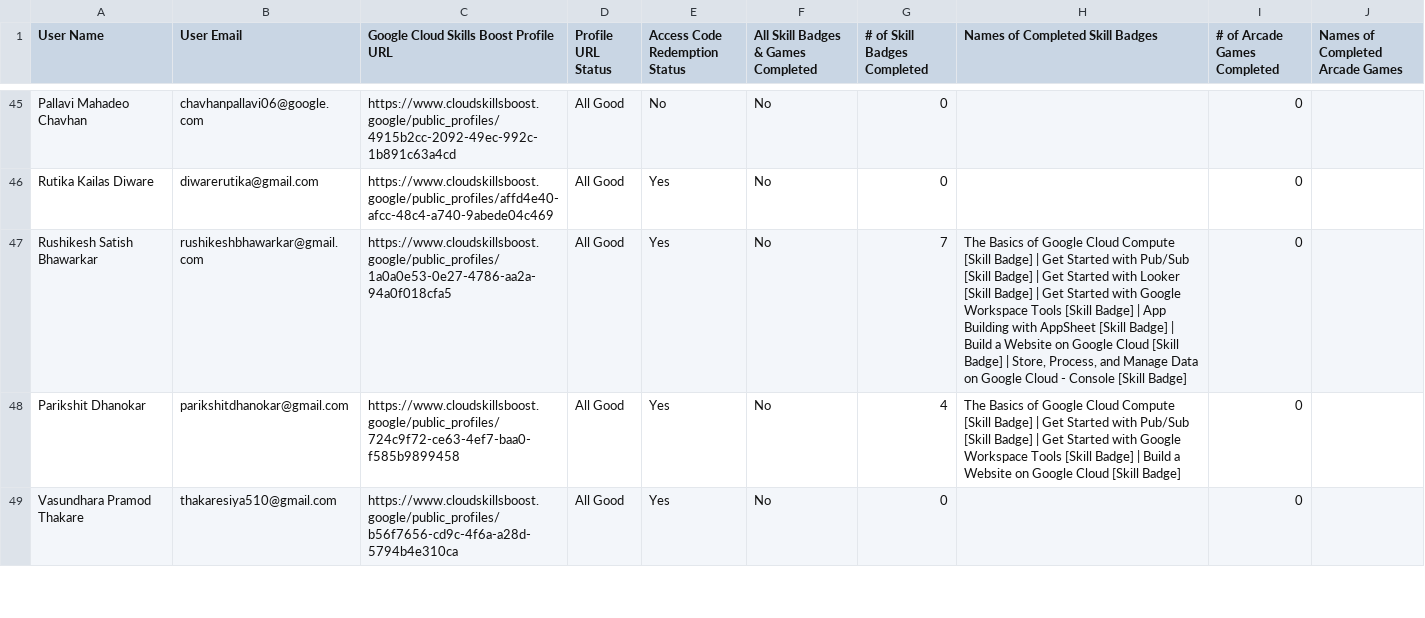
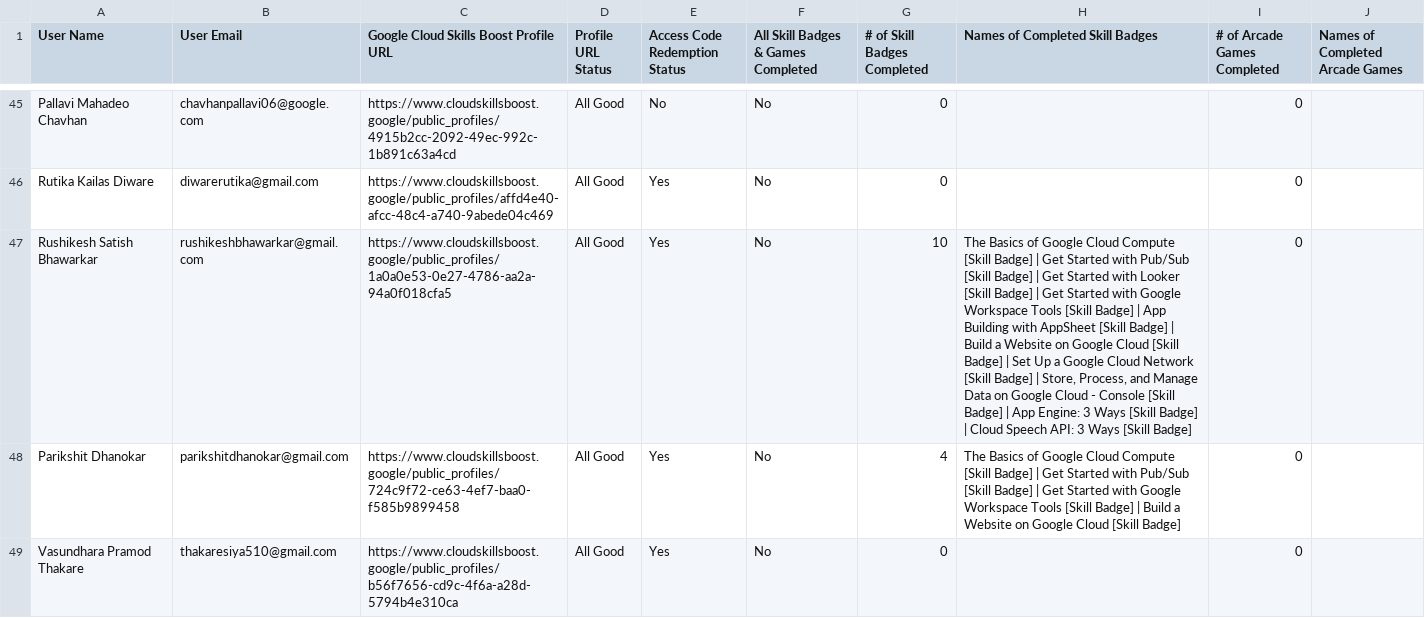
Before and after one commit to Khushii2567/Leaderboard, a CSV file: public/assets/leaderboard.csv, drawn as a sheet; only a part is shown, gaps mark what is left out; the diff covers the shown part only; the diff names each change by its address in the sheet, - before the commit and + after, or states it on an @@ line.

Commit message:
updated leaderboard for 24th OCT

```diff
--- a/public/assets/leaderboard.csv
+++ b/public/assets/leaderboard.csv
-G47 (# of Skill Badges Completed): 7
+G47 (# of Skill Badges Completed): 10
-H47 (Names of Completed Skill Badges): …Badge] | Store, Process, and Manage Data on Google Cloud - Console [Skill Badge]
+H47 (Names of Completed Skill Badges): …Badge] | Set Up a Google Cloud Network [Skill Badge] | Store, Process, and Manage Data on Google Cloud - Console [Skill Badge] | App Engine: 3 Ways [Skill Badge] | Cloud Speech API: 3 Ways [Skill Badge]
```
Also changed, not shown: 61 edited cells elsewhere in this file.
